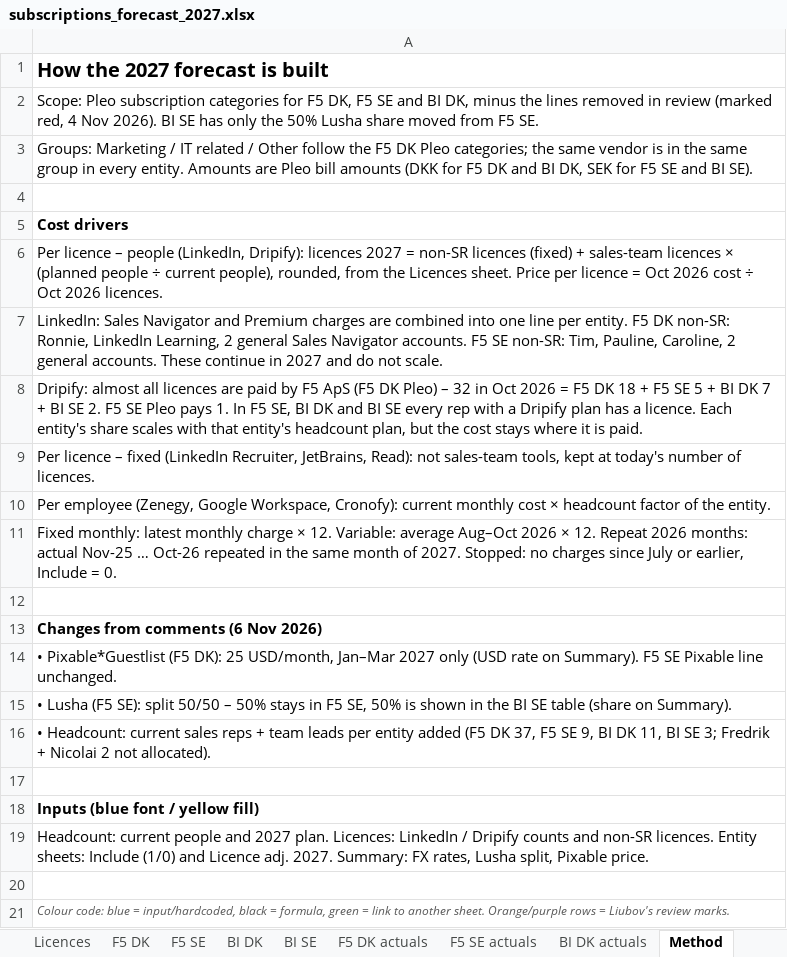
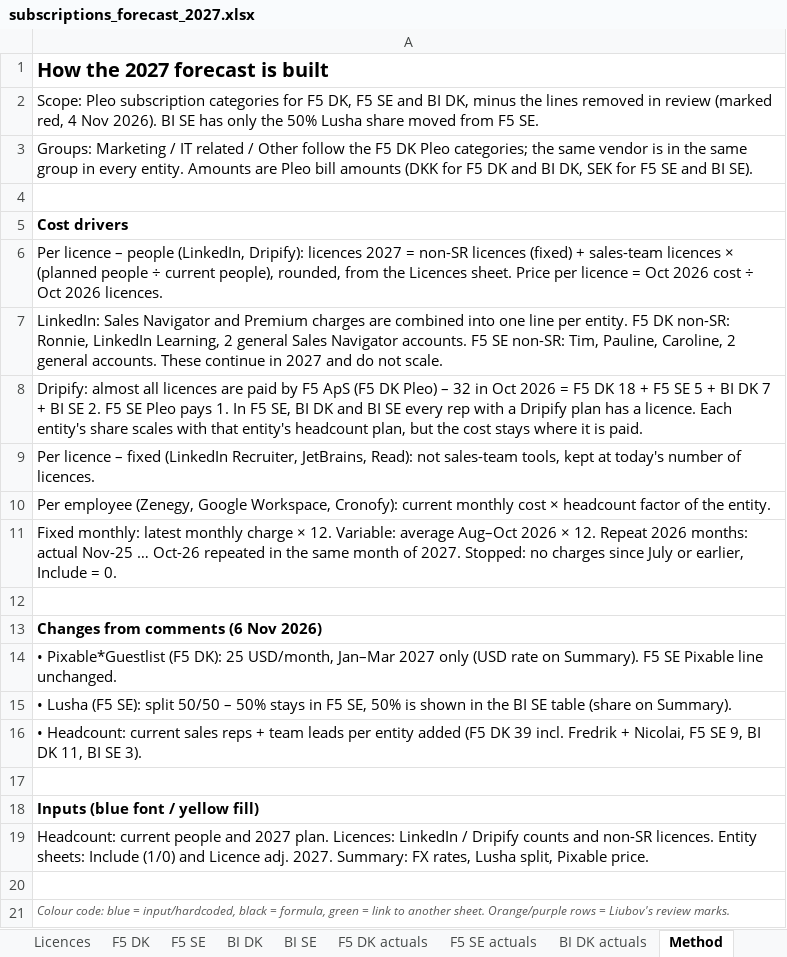
Before and after one commit to lou-bov/lkrep, an Excel workbook: forecast/subscriptions_forecast_2027.xlsx, sheet Method, drawn as a sheet; values as stored, in another font and other column widths than the file's, no borders; the diff names each change by its address in the sheet, - before the commit and + after, or states it on an @@ line.

```diff
--- a/forecast/subscriptions_forecast_2027.xlsx (sheet Method)
+++ b/forecast/subscriptions_forecast_2027.xlsx (sheet Method)
-A16: …(F5 DK 37, F5 SE 9, BI DK 11, BI SE 3; Fredrik + Nicolai 2 not allocated).
+A16: …(F5 DK 39 incl. Fredrik + Nicolai, F5 SE 9, BI DK 11, BI SE 3).
```
Also changed, not shown: sheet Headcount, sheet Summary, sheet Licences, sheet F5 DK, formulas that keep their value.
